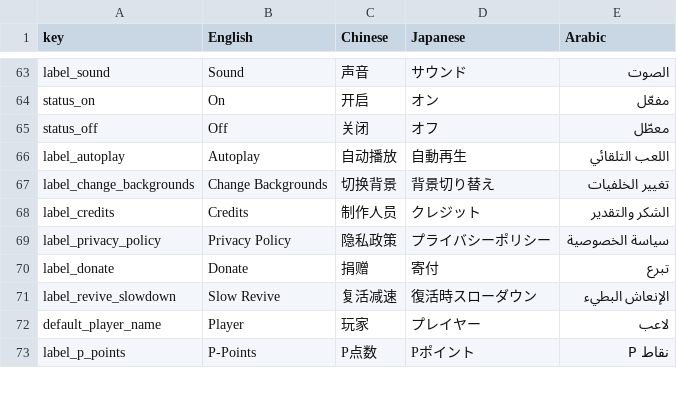
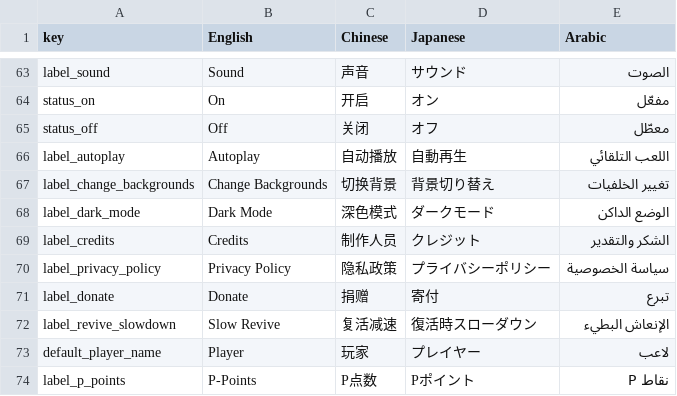
Before and after one commit to amagurenuchi/opentiles, a CSV file: translations.csv, drawn as a sheet; only a part is shown, gaps mark what is left out; the diff names each change by its address in the sheet, - before the commit and + after, or states it on an @@ line.

```diff
--- a/translations.csv
+++ b/translations.csv
+row 68: label_dark_mode | Dark Mode | 深色模式 | ダークモード | الوضع الداكن
```
Also changed, not shown: 4 other files.
